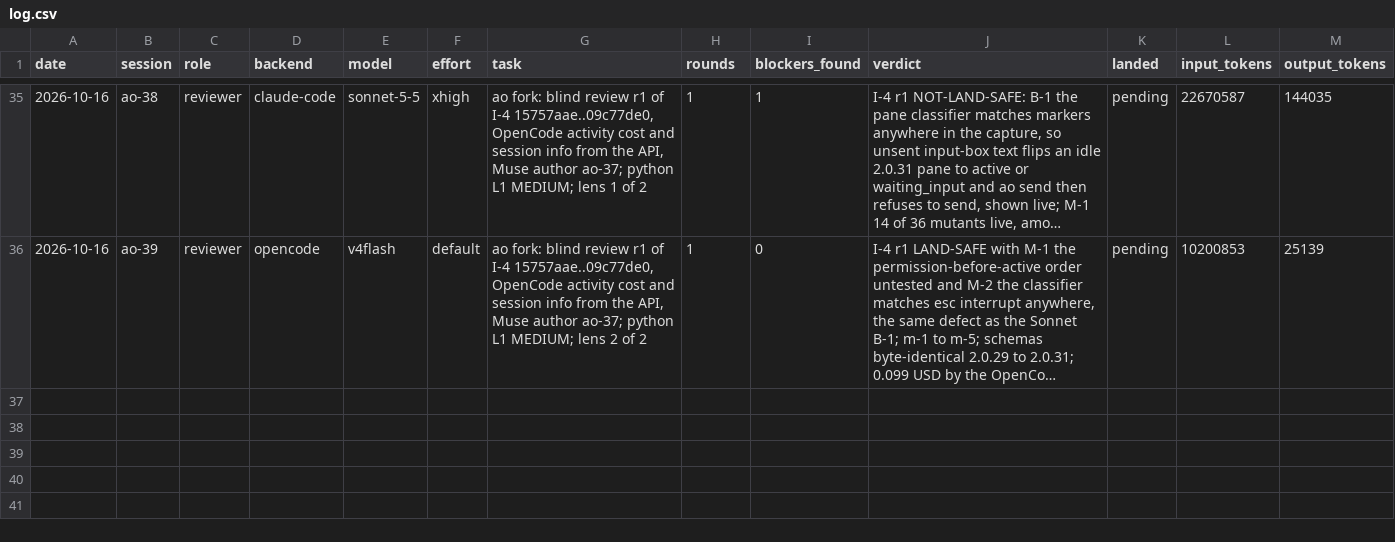
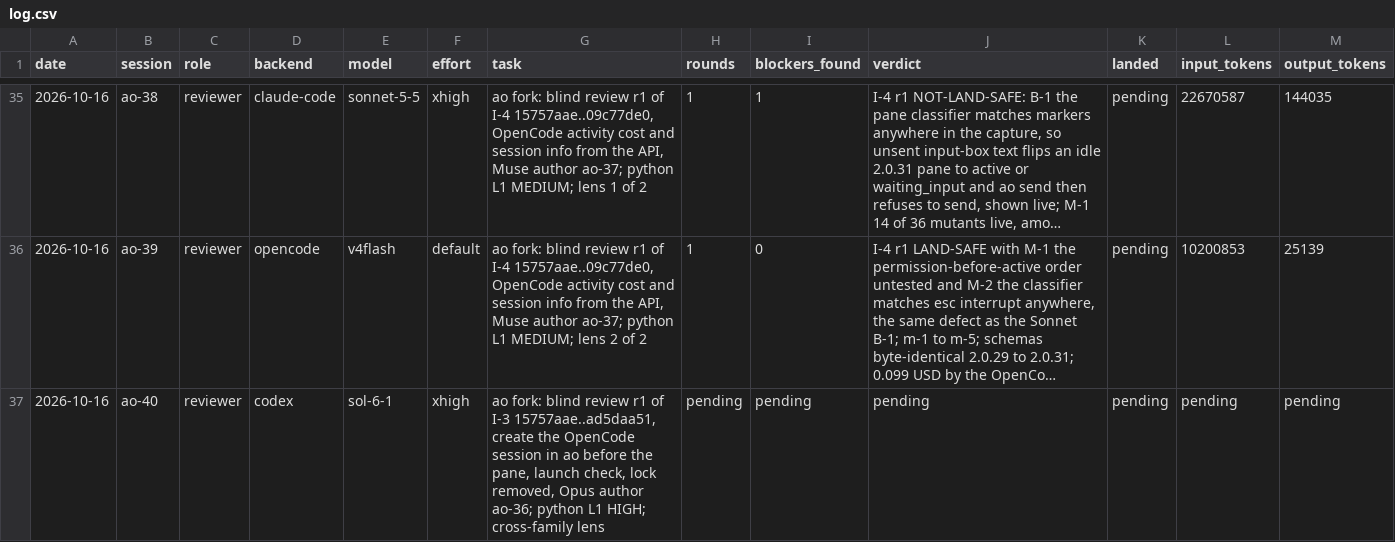
Before and after one commit to taisung/agent-orchestrator, a CSV file: development/artifacts/model_router_log/log.csv, drawn as a sheet; only a part is shown, gaps mark what is left out; long unchanged cells end in …; the diff names each change by its address in the sheet, - before the commit and + after, or states it on an @@ line.

Commit message:
docs(development): record the I-3 author result and dispatch its blind review
Record what ad5daa51 changes, the author's lapse into the real lock directory and its cleanup, the author's open items, and the gpt-6.1-sol review dispatch, so the review can be followed without the transcript.

```diff
--- a/development/artifacts/model_router_log/log.csv
+++ b/development/artifacts/model_router_log/log.csv
+row 37: 2026-10-16 | ao-40 | reviewer | codex | sol-6-1 | xhigh | ao fork: blind review r1 of I-3 15757aae..ad5daa51, create the OpenCode session in ao before the pane, launch check, lock removed, Opus author ao-36; python L1 HIGH; cross-family lens | pending | pending | pending | pending | pending | pending
```
Also changed, not shown: 1 other file.
